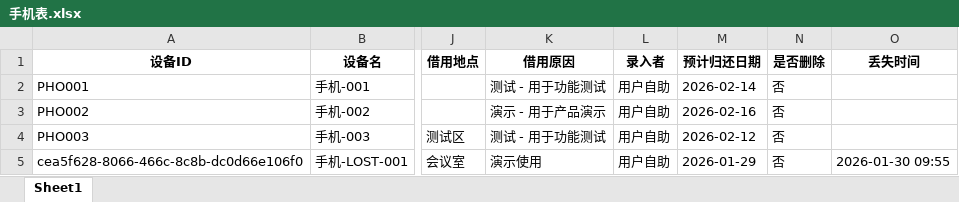
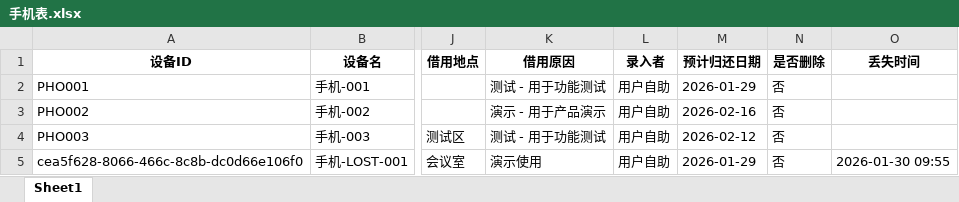
Before and after one commit to lan870606637/Automotive-Mobile-Device-Management-Platform, an Excel workbook: excel_templates/手机表.xlsx, sheet Sheet1, drawn as a sheet; only a part is shown, gaps mark what is left out; values as stored, in another font and other column widths than the file's, no borders; the diff names each change by its address in the sheet, - before the commit and + after, or states it on an @@ line.

```diff
--- a/excel_templates/手机表.xlsx (sheet Sheet1)
+++ b/excel_templates/手机表.xlsx (sheet Sheet1)
-M2 (预计归还日期): 2026-02-14
+M2 (预计归还日期): 2026-01-29
```
Also changed, not shown: excel_templates/操作日志表.xlsx, excel_templates/查看记录表.xlsx, 28 other files.
